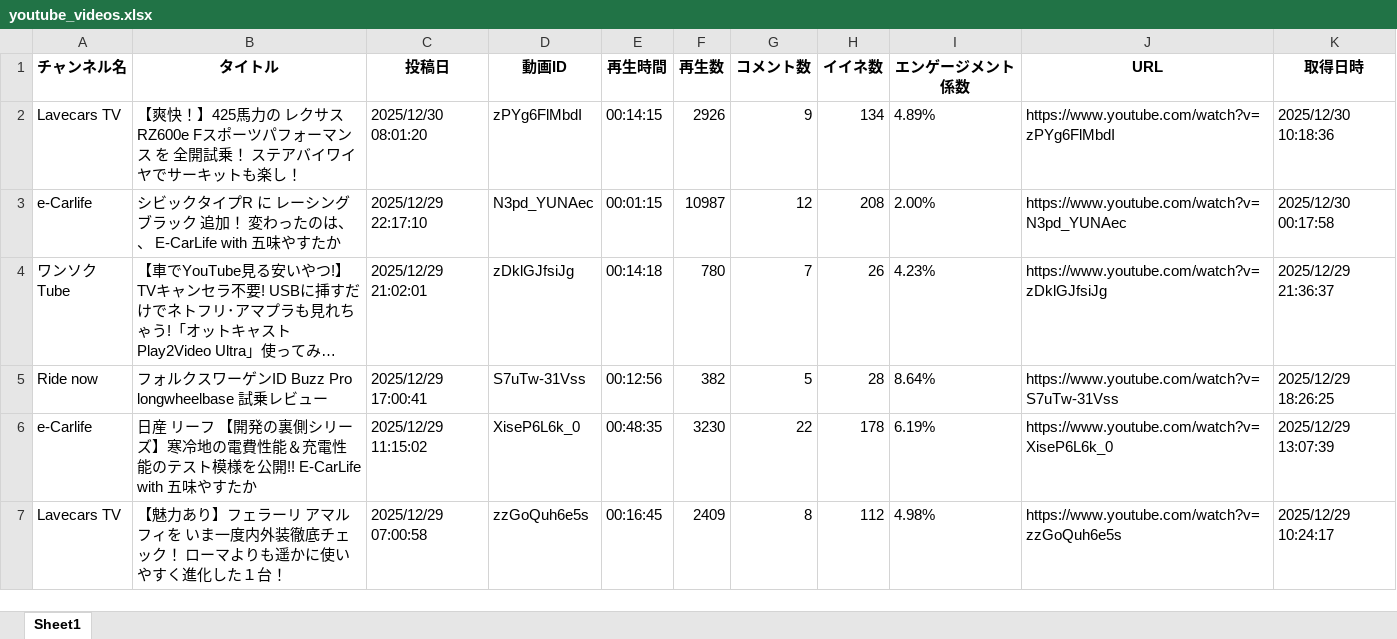
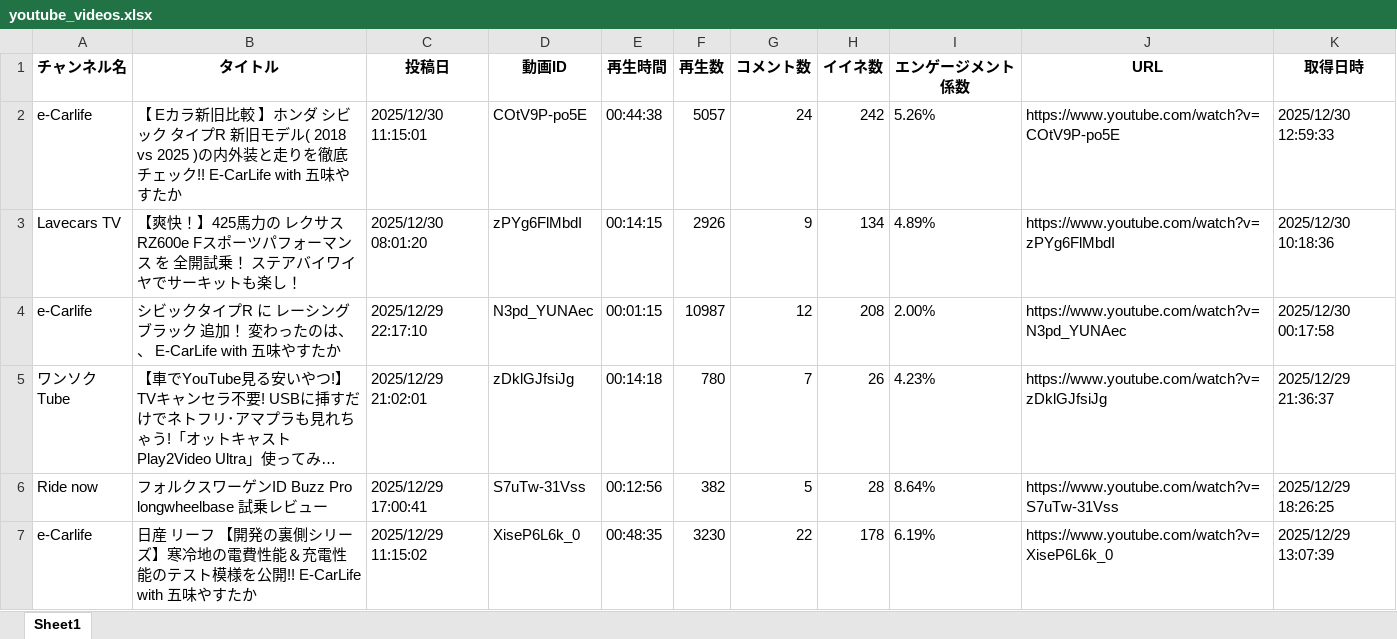
Before and after one commit to Takayoshi19890810/251015_YouTubeList, an Excel workbook: youtube_videos.xlsx, sheet Sheet1, drawn as a sheet; only a part is shown; the shorter side is filled out with more unchanged rows; long unchanged cells end in …; values as stored, in another font and other column widths than the file's, no borders; the diff names each change by its address in the sheet, - before the commit and + after, or states it on an @@ line.

```diff
--- a/youtube_videos.xlsx (sheet Sheet1)
+++ b/youtube_videos.xlsx (sheet Sheet1)
+row 2: e-Carlife | 【 Eカラ新旧比較 】ホンダ シビック タイプR 新旧モデル( 2018 vs 2025 )の内外装と走りを徹底チェック!! E-CarLife with 五味やすたか | 2025/12/30 11:15:01 | COtV9P-po5E | 00:44:38 | 5057 | 24 | 242 | 5.26% | https://www.youtube.com/watch?v=COtV9P-po5E | 2025/12/30 12:59:33
```
